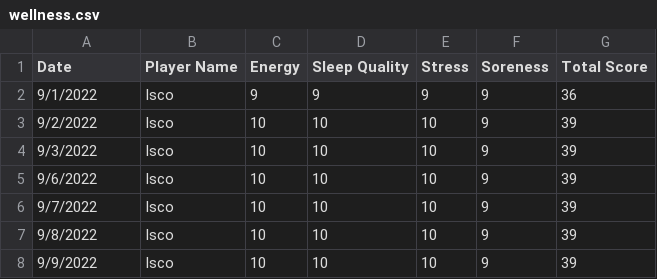
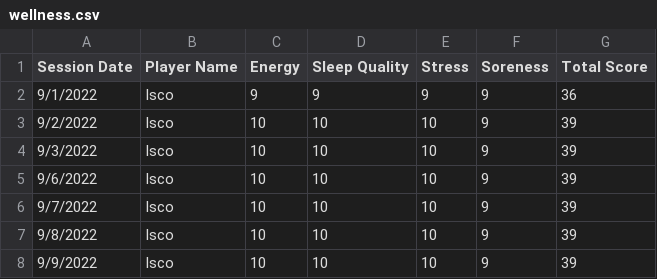
Before and after one commit to MarwanAshraf22/Sports-Analytics-Streamlit, a CSV file: data/wellness.csv, drawn as a sheet; only a part is shown.

```diff
--- a/data/wellness.csv
+++ b/data/wellness.csv
@@ -1,2 +1,2 @@
-Date,Player Name,Energy,Sleep Quality,Stress,Soreness,Total Score
+Session Date,Player Name,Energy,Sleep Quality,Stress,Soreness,Total Score
 9/1/2022,Isco,9,9,9,9,36
```
Also changed, not shown: 7 other files.
